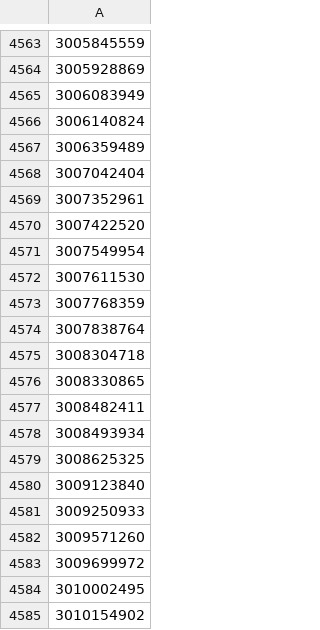
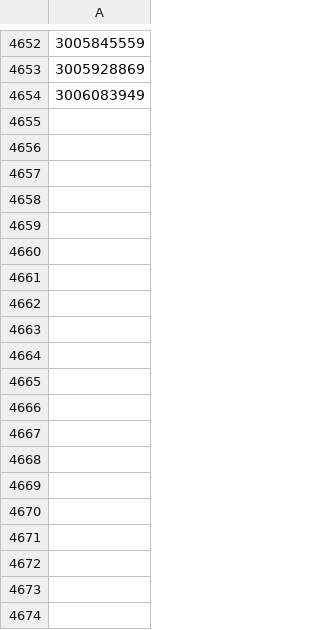
Before and after one commit to dansarie/Botblock, a CSV file: blocklist04.csv, drawn as a sheet; only a part is shown, gaps mark what is left out; the diff covers the shown part only.

```diff
--- a/blocklist04.csv
+++ b/blocklist04.csv
@@ -4565,21 +4654 @@
 3006083949
-3006140824
-3006359489
-3007042404
-3007352961
-3007422520
-3007549954
-3007611530
-3007768359
-3007838764
-3008304718
-3008330865
-3008482411
-3008493934
-3008625325
-3009123840
-3009250933
-3009571260
-3009699972
-3010002495
-3010154902
```
Also changed, not shown: 89 added rows and 69 removed rows elsewhere in this file, blocklist01.csv, blocklist02.csv, 3 other files.
